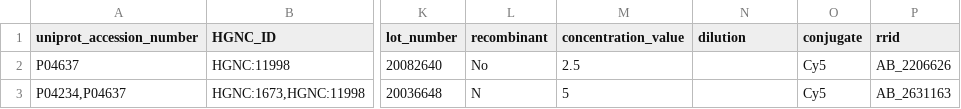
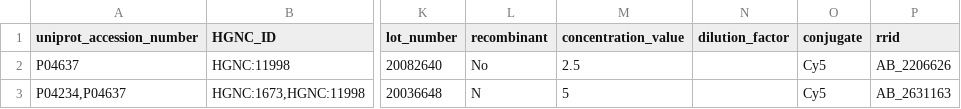
Before and after one commit to hubmapconsortium/antibody-api, a CSV file: server/manual_test_files/V2.0.0/T1/example-avrs-v2.csv, drawn as a sheet; only a part is shown, gaps mark what is left out; the diff names each change by its address in the sheet, - before the commit and + after, or states it on an @@ line.

Commit message:
changed dilution to dilution factor, changed test for organ, cell_line and cell_line_ontoloty_id

```diff
--- a/server/manual_test_files/V2.0.0/T1/example-avrs-v2.csv
+++ b/server/manual_test_files/V2.0.0/T1/example-avrs-v2.csv
-N1: dilution
+N1: dilution_factor
```
Also changed, not shown: 9 other files.
